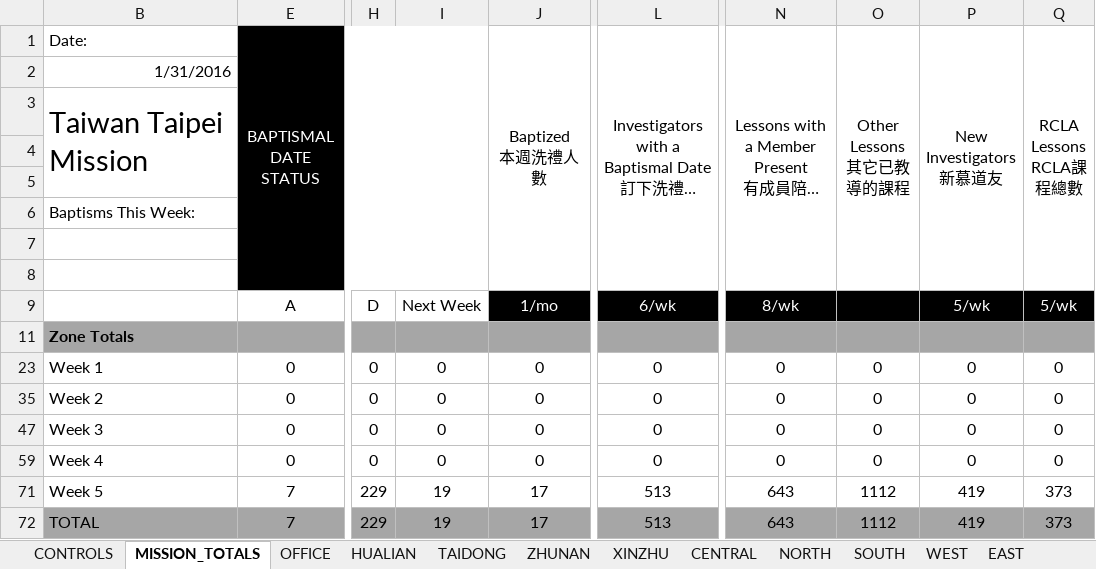
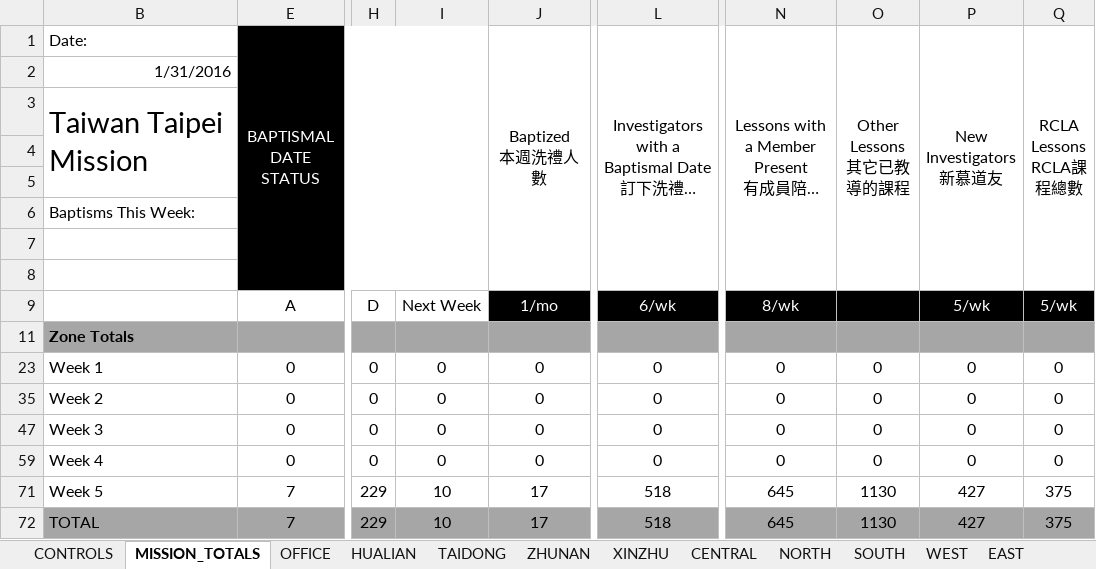
Before and after one commit to taiwantaipeimission/ARPS, an Excel workbook: report/Debug/report_sheet.xlsx, sheet MISSION_TOTALS, drawn as a sheet; only a part is shown, gaps mark what is left out; long unchanged cells end in …; values as stored, in another font and other column widths than the file's, no borders; the diff names each change by its address in the sheet, - before the commit and + after, or states it on an @@ line.

```diff
--- a/report/Debug/report_sheet.xlsx (sheet MISSION_TOTALS)
+++ b/report/Debug/report_sheet.xlsx (sheet MISSION_TOTALS)
-I71:I72: 19
+I71:I72: 10
-L71:L72: 513
+L71:L72: 518
-N71:N72: 643
+N71:N72: 645
-O71:O72 (Other Lessons 其它已教導的課程): 1112
+O71:O72 (Other Lessons 其它已教導的課程): 1130
-P71:P72 (New Investigators 新慕道友): 419
+P71:P72 (New Investigators 新慕道友): 427
-Q71:Q72 (RCLA Lessons RCLA課程總數): 373
+Q71:Q72 (RCLA Lessons RCLA課程總數): 375
```
Also changed, not shown: sheet REPORT_DATA_BY_ZONE, sheet CENTRAL, sheet WEST, sheet NORTH, sheet ZHUNAN, sheet TAIDONG, 2 more sheets, hidden cells, 5 other files.
